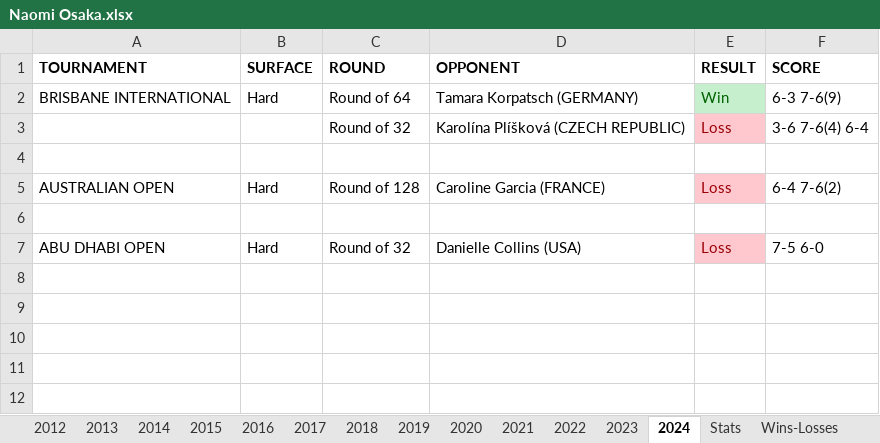
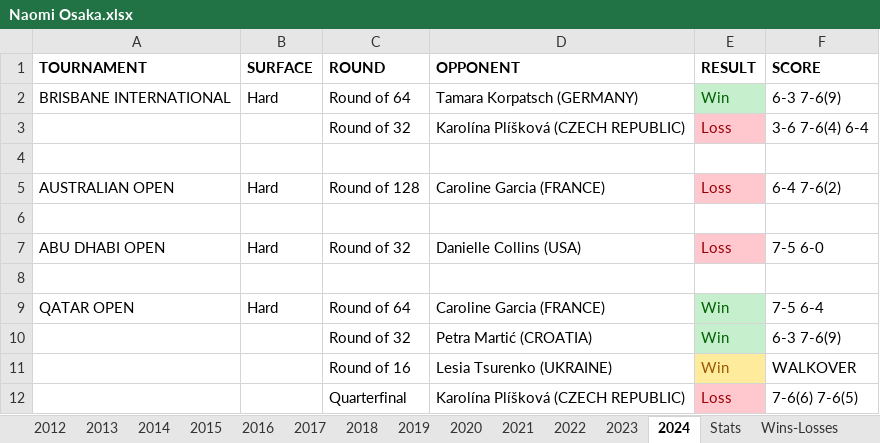
Before and after one commit to soumyavajjhala/soumyavajjhala.github.io, an Excel workbook: Tennis/WTA Tour/Naomi Osaka.xlsx, sheet 2024, drawn as a sheet; values as stored, in another font and other column widths than the file's, no borders; the diff names each change by its address in the sheet, - before the commit and + after, or states it on an @@ line.

Commit message:
Update tennis

```diff
--- a/Tennis/WTA Tour/Naomi Osaka.xlsx (sheet 2024)
+++ b/Tennis/WTA Tour/Naomi Osaka.xlsx (sheet 2024)
+row 8: (empty)
+row 9: QATAR OPEN | Hard | Round of 64 | Caroline Garcia (FRANCE) | Win | 7-5 6-4
+row 10:  |  | Round of 32 | Petra Martić (CROATIA) | Win | 6-3 7-6(9)
+row 11:  |  | Round of 16 | Lesia Tsurenko (UKRAINE) | Win | WALKOVER
+row 12:  |  | Quarterfinal | Karolína Plíšková (CZECH REPUBLIC) | Loss | 7-6(6) 7-6(5)
```
Also changed, not shown: sheet Stats, charts or pictures, Tennis/WTA Tour/Victória Azárenka.xlsx, Tennis/WTA Tour/WTA YTD Winning Percentile Range Leaderboad.xlsx.
